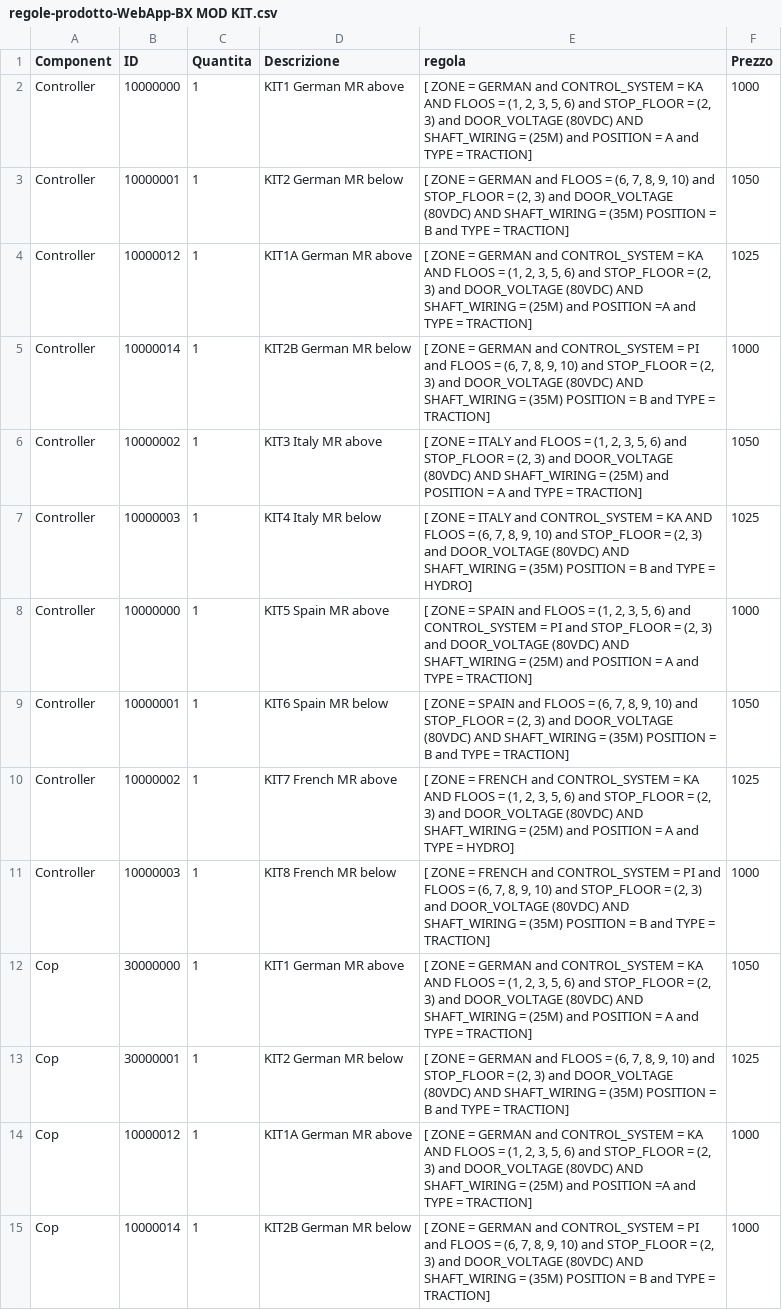
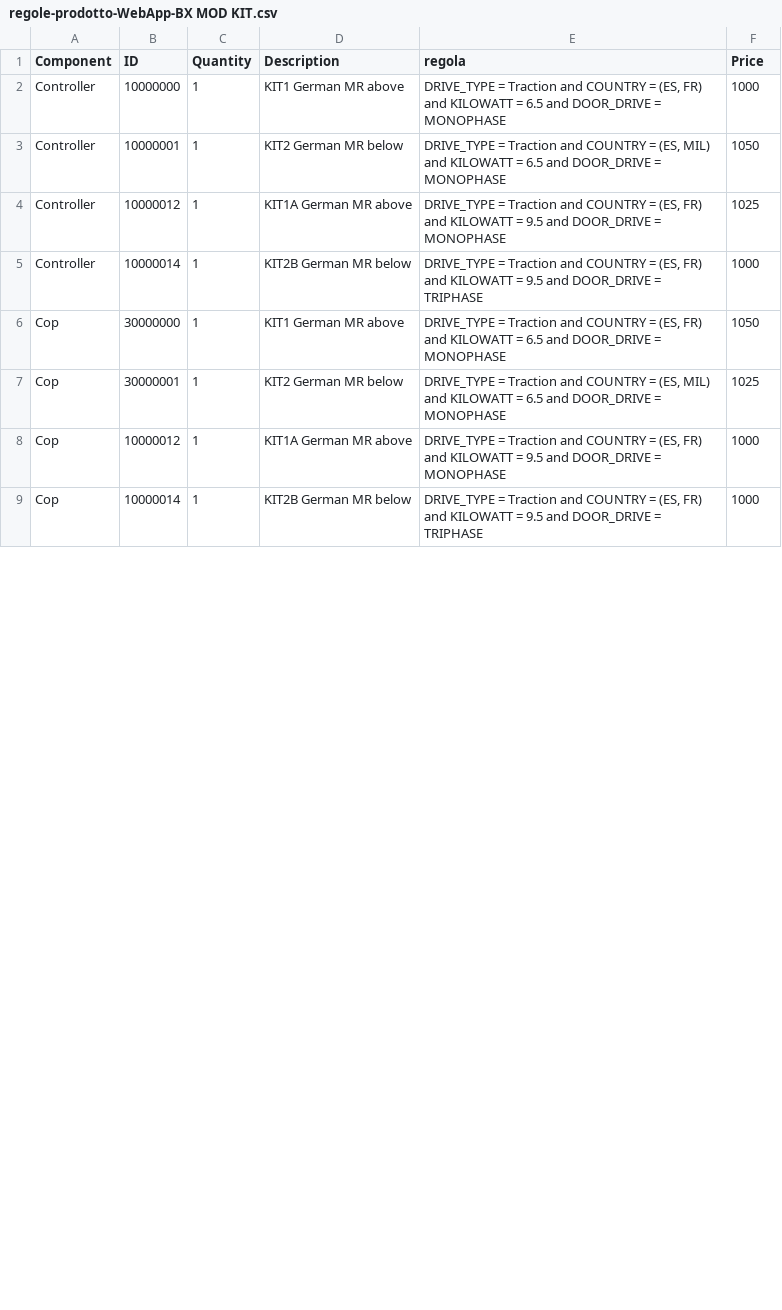
Before and after one commit to sceu-solutions/app.configurator.bxmodkit, a CSV file: regole-prodotto-WebApp-BX MOD KIT.csv, drawn as a sheet; only a part is shown; the diff covers the shown part only.

```diff
--- a/regole-prodotto-WebApp-BX MOD KIT.csv
+++ b/regole-prodotto-WebApp-BX MOD KIT.csv
@@ -1,15 +1,9 @@
-Component;ID;Quantita;Descrizione;regola;Prezzo
-Controller;10000000;1;KIT1 German MR above;[ ZONE = GERMAN and CONTROL_SYSTEM = KA AND FLOOS = (1, 2, 3, 5, 6) and STOP_FLOOR = (2, 3) and DOOR_VOLTAGE (80VDC) AND SHAFT_WIRING = (25M) and POSITION = A and TYPE = TRACTION];1000
-Controller;10000001;1;KIT2 German MR below;[ ZONE = GERMAN and FLOOS = (6, 7, 8, 9, 10) and STOP_FLOOR = (2, 3) and DOOR_VOLTAGE (80VDC) AND SHAFT_WIRING = (35M) POSITION = B and TYPE = TRACTION];1050
-Controller;10000012;1;KIT1A German MR above;[ ZONE = GERMAN and CONTROL_SYSTEM = KA AND FLOOS = (1, 2, 3, 5, 6) and STOP_FLOOR = (2, 3) and DOOR_VOLTAGE (80VDC) AND SHAFT_WIRING = (25M) and POSITION =A and TYPE = TRACTION];1025
-Controller;10000014;1;KIT2B German MR below;[ ZONE = GERMAN and CONTROL_SYSTEM = PI and FLOOS = (6, 7, 8, 9, 10) and STOP_FLOOR = (2, 3) and DOOR_VOLTAGE (80VDC) AND SHAFT_WIRING = (35M) POSITION = B and TYPE = TRACTION];1000
-Controller;10000002;1;KIT3 Italy MR above;[ ZONE = ITALY and FLOOS = (1, 2, 3, 5, 6) and STOP_FLOOR = (2, 3) and DOOR_VOLTAGE (80VDC) AND SHAFT_WIRING = (25M) and POSITION = A and TYPE = TRACTION];1050
-Controller;10000003;1;KIT4 Italy MR below;[ ZONE = ITALY and CONTROL_SYSTEM = KA AND FLOOS = (6, 7, 8, 9, 10) and STOP_FLOOR = (2, 3) and DOOR_VOLTAGE (80VDC) AND SHAFT_WIRING = (35M) POSITION = B and TYPE = HYDRO];1025
-Controller;10000000;1;KIT5 Spain MR above;[ ZONE = SPAIN and FLOOS = (1, 2, 3, 5, 6) and CONTROL_SYSTEM = PI and STOP_FLOOR = (2, 3) and DOOR_VOLTAGE (80VDC) AND SHAFT_WIRING = (25M) and POSITION = A and TYPE = TRACTION];1000
-Controller;10000001;1;KIT6 Spain MR below;[ ZONE = SPAIN and FLOOS = (6, 7, 8, 9, 10) and STOP_FLOOR = (2, 3) and DOOR_VOLTAGE (80VDC) AND SHAFT_WIRING = (35M) POSITION = B and TYPE = TRACTION];1050
-Controller;10000002;1;KIT7 French MR above;[ ZONE = FRENCH and CONTROL_SYSTEM = KA AND FLOOS = (1, 2, 3, 5, 6) and STOP_FLOOR = (2, 3) and DOOR_VOLTAGE (80VDC) AND SHAFT_WIRING = (25M) and POSITION = A and TYPE = HYDRO];1025
-Controller;10000003;1;KIT8 French MR below;[ ZONE = FRENCH and CONTROL_SYSTEM = PI and FLOOS = (6, 7, 8, 9, 10) and STOP_FLOOR = (2, 3) and DOOR_VOLTAGE (80VDC) AND SHAFT_WIRING = (35M) POSITION = B and TYPE = TRACTION];1000
-Cop;30000000;1;KIT1 German MR above;[ ZONE = GERMAN and CONTROL_SYSTEM = KA AND FLOOS = (1, 2, 3, 5, 6) and STOP_FLOOR = (2, 3) and DOOR_VOLTAGE (80VDC) AND SHAFT_WIRING = (25M) and POSITION = A and TYPE = TRACTION];1050
-Cop;30000001;1;KIT2 German MR below;[ ZONE = GERMAN and FLOOS = (6, 7, 8, 9, 10) and STOP_FLOOR = (2, 3) and DOOR_VOLTAGE (80VDC) AND SHAFT_WIRING = (35M) POSITION = B and TYPE = TRACTION];1025
-Cop;10000012;1;KIT1A German MR above;[ ZONE = GERMAN and CONTROL_SYSTEM = KA AND FLOOS = (1, 2, 3, 5, 6) and STOP_FLOOR = (2, 3) and DOOR_VOLTAGE (80VDC) AND SHAFT_WIRING = (25M) and POSITION =A and TYPE = TRACTION];1000
-Cop;10000014;1;KIT2B German MR below;[ ZONE = GERMAN and CONTROL_SYSTEM = PI and FLOOS = (6, 7, 8, 9, 10) and STOP_FLOOR = (2, 3) and DOOR_VOLTAGE (80VDC) AND SHAFT_WIRING = (35M) POSITION = B and TYPE = TRACTION];1000
+Component;ID;Quantity;Description;regola;Price
+Controller;10000000;1;KIT1 German MR above;DRIVE_TYPE = Traction and COUNTRY = (ES, FR) and KILOWATT = 6.5 and DOOR_DRIVE = MONOPHASE;1000
+Controller;10000001;1;KIT2 German MR below;DRIVE_TYPE = Traction and COUNTRY = (ES, MIL) and KILOWATT = 6.5 and DOOR_DRIVE = MONOPHASE;1050
+Controller;10000012;1;KIT1A German MR above;DRIVE_TYPE = Traction and COUNTRY = (ES, FR) and KILOWATT = 9.5 and DOOR_DRIVE = MONOPHASE;1025
+Controller;10000014;1;KIT2B German MR below;DRIVE_TYPE = Traction and COUNTRY = (ES, FR) and KILOWATT = 9.5 and DOOR_DRIVE = TRIPHASE;1000
+Cop;30000000;1;KIT1 German MR above;DRIVE_TYPE = Traction and COUNTRY = (ES, FR) and KILOWATT = 6.5 and DOOR_DRIVE = MONOPHASE;1050
+Cop;30000001;1;KIT2 German MR below;DRIVE_TYPE = Traction and COUNTRY = (ES, MIL) and KILOWATT = 6.5 and DOOR_DRIVE = MONOPHASE;1025
+Cop;10000012;1;KIT1A German MR above;DRIVE_TYPE = Traction and COUNTRY = (ES, FR) and KILOWATT = 9.5 and DOOR_DRIVE = MONOPHASE;1000
+Cop;10000014;1;KIT2B German MR below;DRIVE_TYPE = Traction and COUNTRY = (ES, FR) and KILOWATT = 9.5 and DOOR_DRIVE = TRIPHASE;1000
```
Also changed, not shown: 13 removed rows and 3 edited cells elsewhere in this file, 1 other file.
